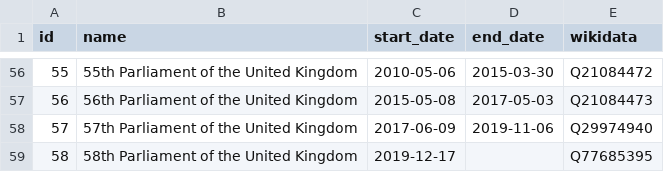
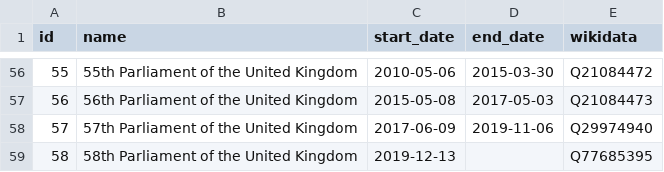
Before and after one commit to loudspeek/representa, a CSV file: data/UK/Commons/sources/manual/terms.csv, drawn as a sheet; only a part is shown, gaps mark what is left out.

Commit message:
For this to work, the term has to start on the day of the MPs starting

```diff
--- a/data/UK/Commons/sources/manual/terms.csv
+++ b/data/UK/Commons/sources/manual/terms.csv
@@ -58,2 +58,2 @@ id,name,start_date,end_date,wikidata
 57,57th Parliament of the United Kingdom,2017-06-09,2019-11-06,Q29974940
-58,58th Parliament of the United Kingdom,2019-12-17,,Q77685395
+58,58th Parliament of the United Kingdom,2019-12-13,,Q77685395
```
